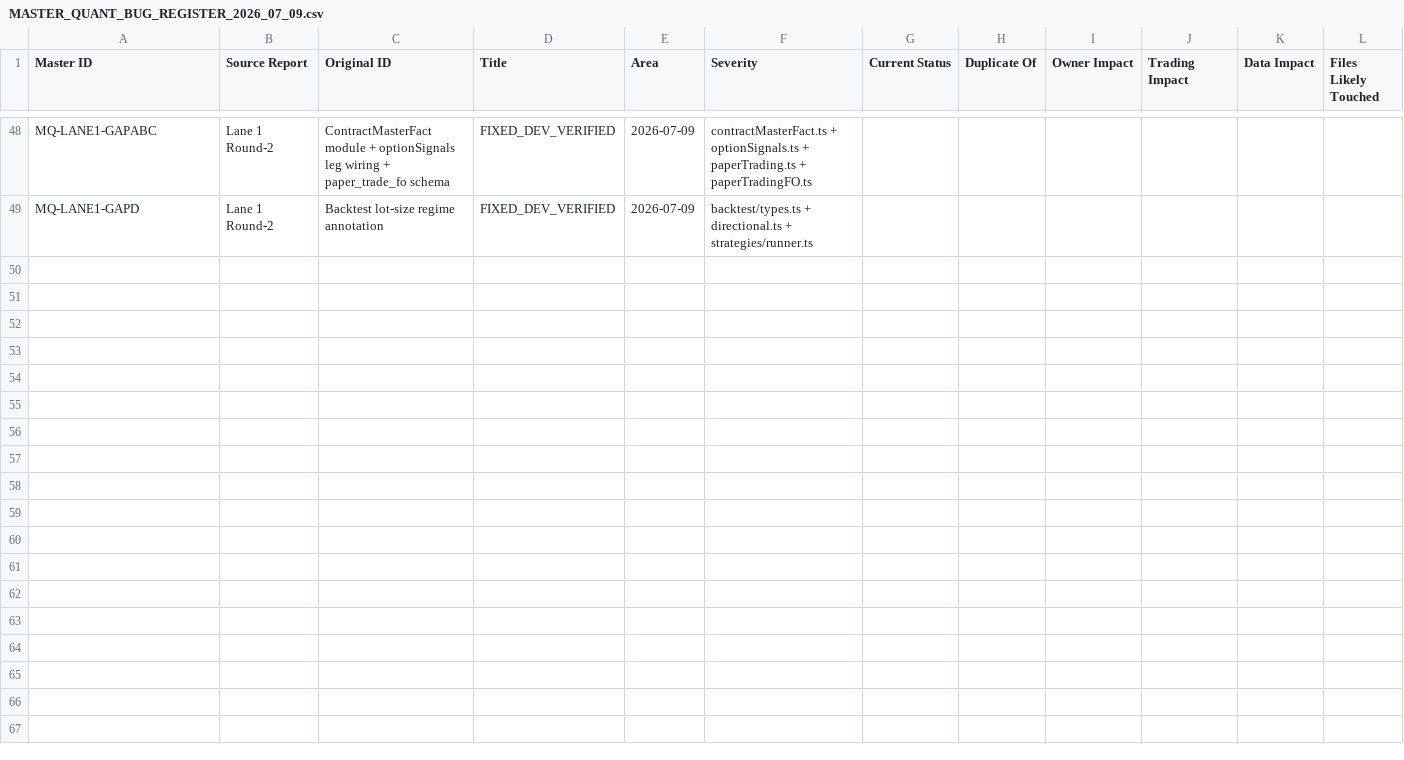
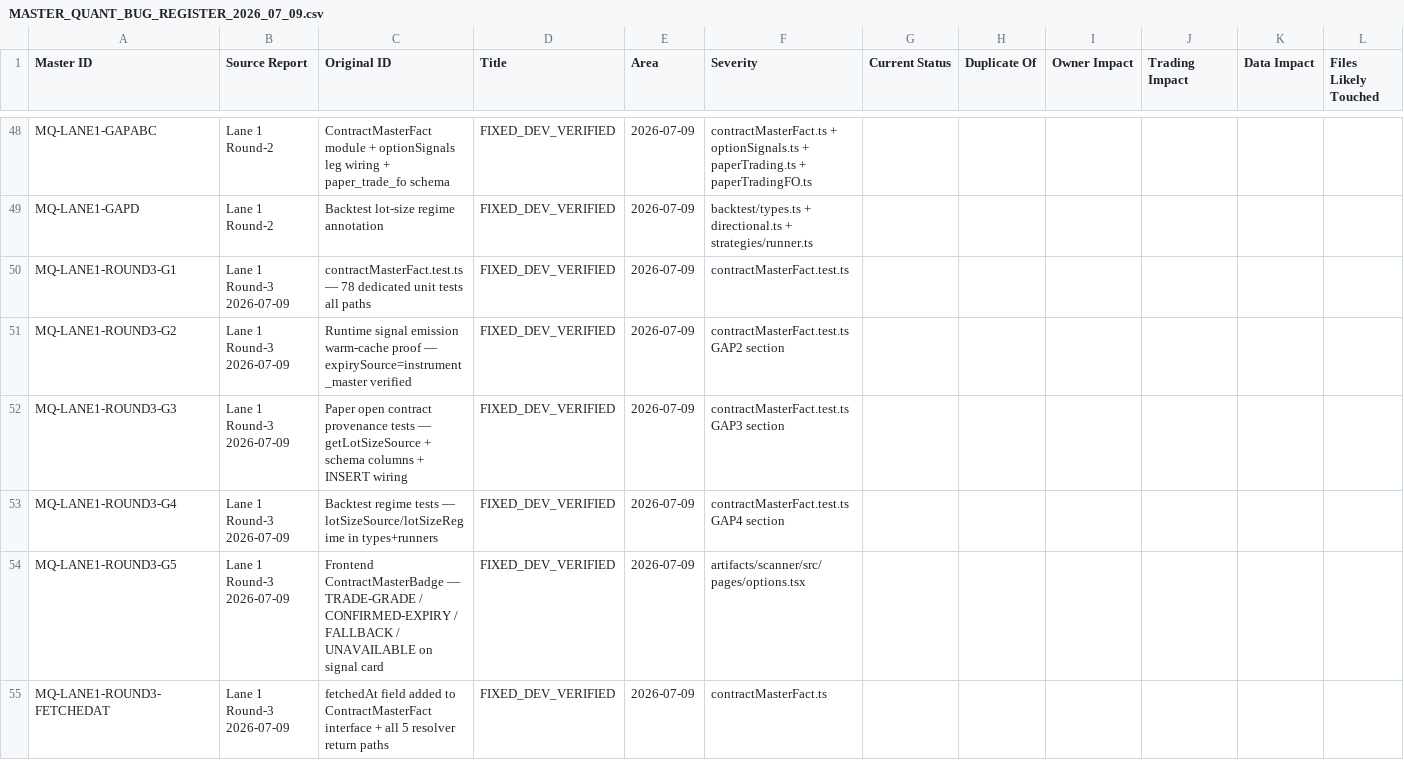
Before and after one commit to devensharma87-creator/NSESCANNER-REPLIT, a CSV file: MASTER_QUANT_BUG_REGISTER_2026_07_09.csv, drawn as a sheet; only a part is shown, gaps mark what is left out; rows hold the shown columns only; the diff names each change by its address in the sheet, - before the commit and + after, or states it on an @@ line.

```diff
--- a/MASTER_QUANT_BUG_REGISTER_2026_07_09.csv
+++ b/MASTER_QUANT_BUG_REGISTER_2026_07_09.csv
+row 50: MQ-LANE1-ROUND3-G1 | Lane 1 Round-3 2026-07-09 | contractMasterFact.test.ts — 78 dedicated unit tests all paths | FIXED_DEV_VERIFIED | 2026-07-09 | contractMasterFact.test.ts
+row 51: MQ-LANE1-ROUND3-G2 | Lane 1 Round-3 2026-07-09 | Runtime signal emission warm-cache proof — expirySource=instrument_master verified | FIXED_DEV_VERIFIED | 2026-07-09 | contractMasterFact.test.ts GAP2 section
+row 52: MQ-LANE1-ROUND3-G3 | Lane 1 Round-3 2026-07-09 | Paper open contract provenance tests — getLotSizeSource + schema columns + INSERT wiring | FIXED_DEV_VERIFIED | 2026-07-09 | contractMasterFact.test.ts GAP3 section
+row 53: MQ-LANE1-ROUND3-G4 | Lane 1 Round-3 2026-07-09 | Backtest regime tests — lotSizeSource/lotSizeRegime in types+runners | FIXED_DEV_VERIFIED | 2026-07-09 | contractMasterFact.test.ts GAP4 section
+row 54: MQ-LANE1-ROUND3-G5 | Lane 1 Round-3 2026-07-09 | Frontend ContractMasterBadge — TRADE-GRADE / CONFIRMED-EXPIRY / FALLBACK / UNAVAILABLE on signal card | FIXED_DEV_VERIFIED | 2026-07-09 | artifacts/scanner/src/pages/options.tsx
+row 55: MQ-LANE1-ROUND3-FETCHEDAT | Lane 1 Round-3 2026-07-09 | fetchedAt field added to ContractMasterFact interface + all 5 resolver return paths | FIXED_DEV_VERIFIED | 2026-07-09 | contractMasterFact.ts
```
Also changed, not shown: 11 other files.
